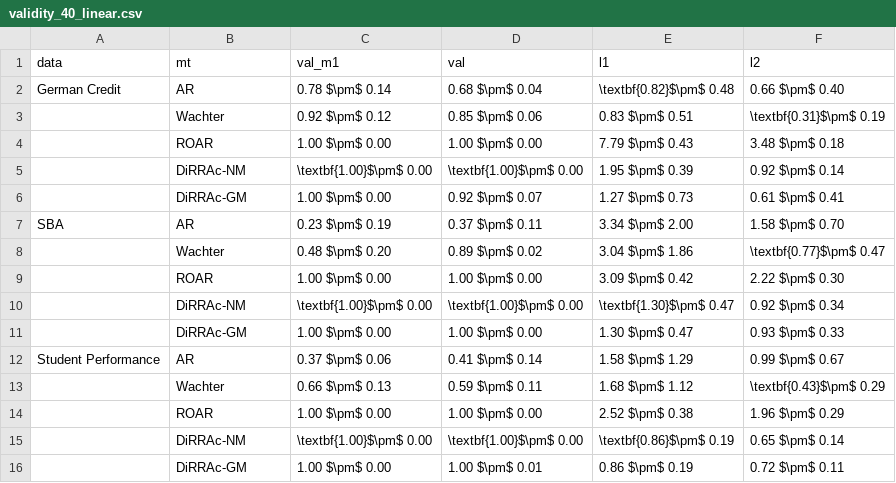
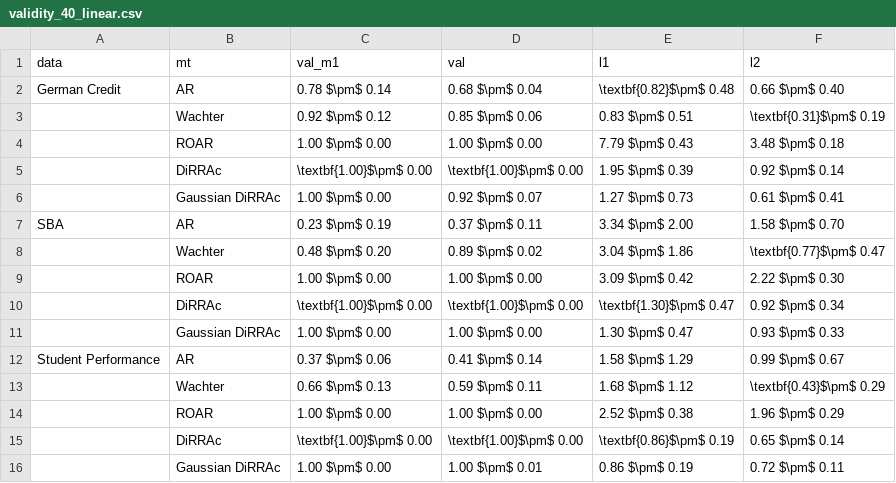
Before and after one commit to duykhuongnguyen/DiRRAc, a CSV file: result/real_data/validity_40_linear.csv, drawn as a sheet.

```diff
--- a/result/real_data/validity_40_linear.csv
+++ b/result/real_data/validity_40_linear.csv
@@ -4,4 +4,4 @@ German Credit,AR,0.78 $\pm$ 0.14,0.68 $\pm$ 0.04,\textbf{0.82}$\pm$ 0.48,0.66 $\
 ,ROAR,1.00 $\pm$ 0.00,1.00 $\pm$ 0.00,7.79 $\pm$ 0.43,3.48 $\pm$ 0.18
-,DiRRAc-NM,\textbf{1.00}$\pm$ 0.00,\textbf{1.00}$\pm$ 0.00,1.95 $\pm$ 0.39,0.92 $\pm$ 0.14
-,DiRRAc-GM,1.00 $\pm$ 0.00,0.92 $\pm$ 0.07,1.27 $\pm$ 0.73,0.61 $\pm$ 0.41
+,DiRRAc,\textbf{1.00}$\pm$ 0.00,\textbf{1.00}$\pm$ 0.00,1.95 $\pm$ 0.39,0.92 $\pm$ 0.14
+,Gaussian DiRRAc,1.00 $\pm$ 0.00,0.92 $\pm$ 0.07,1.27 $\pm$ 0.73,0.61 $\pm$ 0.41
 SBA,AR,0.23 $\pm$ 0.19,0.37 $\pm$ 0.11,3.34 $\pm$ 2.00,1.58 $\pm$ 0.70
@@ -9,4 +9,4 @@ SBA,AR,0.23 $\pm$ 0.19,0.37 $\pm$ 0.11,3.34 $\pm$ 2.00,1.58 $\pm$ 0.70
 ,ROAR,1.00 $\pm$ 0.00,1.00 $\pm$ 0.00,3.09 $\pm$ 0.42,2.22 $\pm$ 0.30
-,DiRRAc-NM,\textbf{1.00}$\pm$ 0.00,\textbf{1.00}$\pm$ 0.00,\textbf{1.30}$\pm$ 0.47,0.92 $\pm$ 0.34
-,DiRRAc-GM,1.00 $\pm$ 0.00,1.00 $\pm$ 0.00,1.30 $\pm$ 0.47,0.93 $\pm$ 0.33
+,DiRRAc,\textbf{1.00}$\pm$ 0.00,\textbf{1.00}$\pm$ 0.00,\textbf{1.30}$\pm$ 0.47,0.92 $\pm$ 0.34
+,Gaussian DiRRAc,1.00 $\pm$ 0.00,1.00 $\pm$ 0.00,1.30 $\pm$ 0.47,0.93 $\pm$ 0.33
 Student Performance,AR,0.37 $\pm$ 0.06,0.41 $\pm$ 0.14,1.58 $\pm$ 1.29,0.99 $\pm$ 0.67
@@ -14,3 +14,3 @@ Student Performance,AR,0.37 $\pm$ 0.06,0.41 $\pm$ 0.14,1.58 $\pm$ 1.29,0.99 $\pm
 ,ROAR,1.00 $\pm$ 0.00,1.00 $\pm$ 0.00,2.52 $\pm$ 0.38,1.96 $\pm$ 0.29
-,DiRRAc-NM,\textbf{1.00}$\pm$ 0.00,\textbf{1.00}$\pm$ 0.00,\textbf{0.86}$\pm$ 0.19,0.65 $\pm$ 0.14
-,DiRRAc-GM,1.00 $\pm$ 0.00,1.00 $\pm$ 0.01,0.86 $\pm$ 0.19,0.72 $\pm$ 0.11
+,DiRRAc,\textbf{1.00}$\pm$ 0.00,\textbf{1.00}$\pm$ 0.00,\textbf{0.86}$\pm$ 0.19,0.65 $\pm$ 0.14
+,Gaussian DiRRAc,1.00 $\pm$ 0.00,1.00 $\pm$ 0.01,0.86 $\pm$ 0.19,0.72 $\pm$ 0.11
```
Also changed, not shown: 4 other files.
